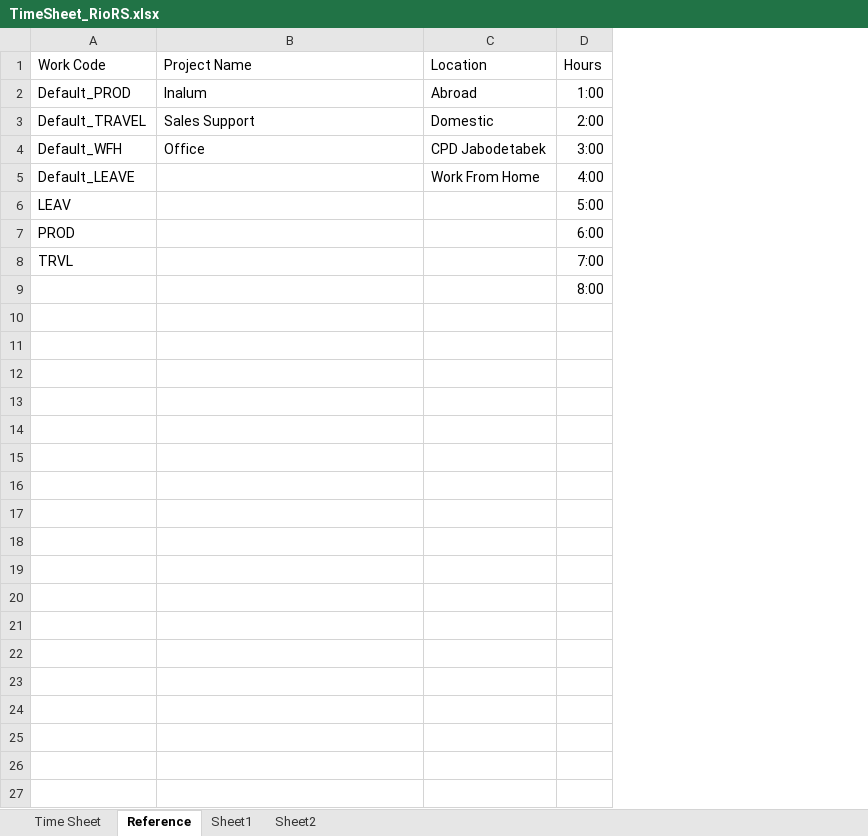
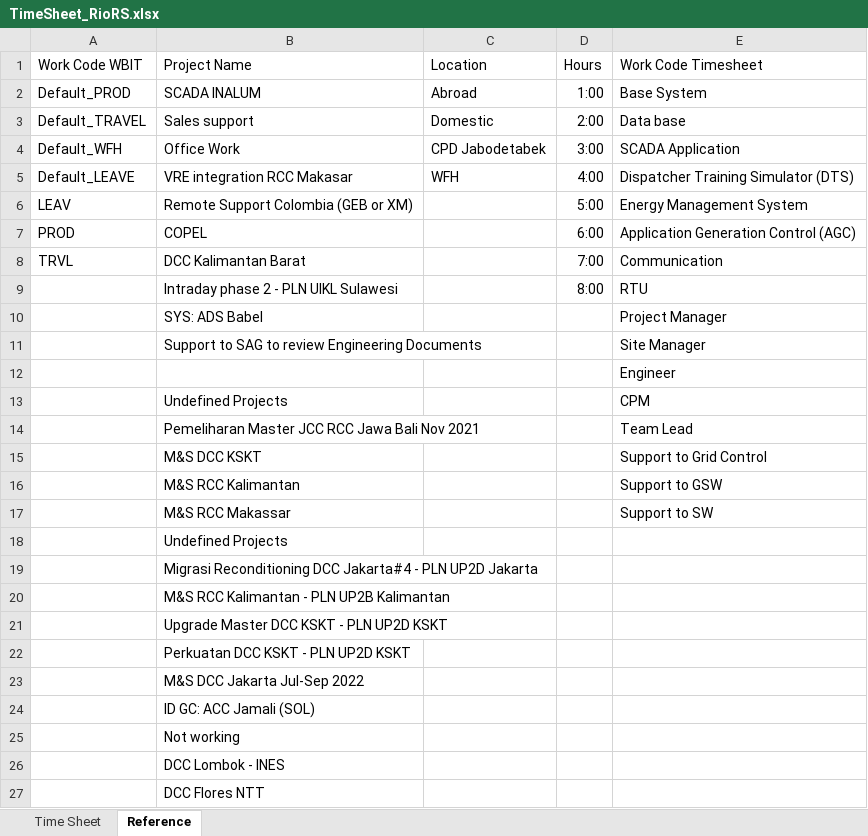
Before and after one commit to rioricardo/IsiWBIT, an Excel workbook: TimeSheet_RioRS.xlsx, sheet Reference, drawn as a sheet; values as stored, in another font and other column widths than the file's, no borders; table styles not drawn; addresses are those after the commit; the diff names each change by its address in the sheet, - before the commit and + after, or states it on an @@ line.

```diff
--- a/TimeSheet_RioRS.xlsx (sheet Reference)
+++ b/TimeSheet_RioRS.xlsx (sheet Reference)
-sheet tab: Sheet1
-sheet tab: Sheet2
+column E (Work Code Timesheet), rows 2-8: Base System | Data base | SCADA Application | Dispatcher Training Simulator (DTS) | Energy Management System | Application Generation Control (AGC) | Communication; row 12: Engineer
-A1: Work Code
+A1: Work Code WBIT
-B2 (Project Name): Inalum
+B2 (Project Name): SCADA INALUM
-B3 (Project Name): Sales Support
+B3 (Project Name): Sales support
-B4 (Project Name): Office
+B4 (Project Name): Office Work
-B5 (Project Name): (empty)
+B5 (Project Name): VRE integration RCC Makasar
-C5 (Location): Work From Home
+C5 (Location): WFH
-B6 (Project Name): (empty)
+B6 (Project Name): Remote Support Colombia (GEB or XM)
-B7 (Project Name): (empty)
+B7 (Project Name): COPEL
-B8 (Project Name): (empty)
+B8 (Project Name): DCC Kalimantan Barat
+row 9:  | Intraday phase 2 - PLN UIKL Sulawesi |  | 8:00 | RTU
+row 10:  | SYS: ADS Babel |  |  | Project Manager
+row 11:  | Support to SAG to review Engineering Documents |  |  | Site Manager
-D12 (Hours): 8:00
+D12 (Hours): (empty)
+row 13:  | Undefined Projects |  |  | CPM
+row 14:  | Pemeliharan Master JCC RCC Jawa Bali Nov 2021 |  |  | Team Lead
+row 15:  | M&S DCC KSKT |  |  | Support to Grid Control
+row 16:  | M&S RCC Kalimantan |  |  | Support to GSW
+row 17:  | M&S RCC Makassar |  |  | Support to SW
+row 18:  | Undefined Projects
+row 19:  | Migrasi Reconditioning DCC Jakarta#4 - PLN UP2D Jakarta
+row 20:  | M&S RCC Kalimantan - PLN UP2B Kalimantan
+row 21:  | Upgrade Master DCC KSKT - PLN UP2D KSKT
+row 22:  | Perkuatan DCC KSKT - PLN UP2D KSKT
+row 23:  | M&S DCC Jakarta Jul-Sep 2022
+row 24:  | ID GC: ACC Jamali (SOL)
+row 25:  | Not working
+row 26:  | DCC Lombok - INES
+row 27:  | DCC Flores NTT
```
Also changed, not shown: sheet Time Sheet, formulas that keep their value.
